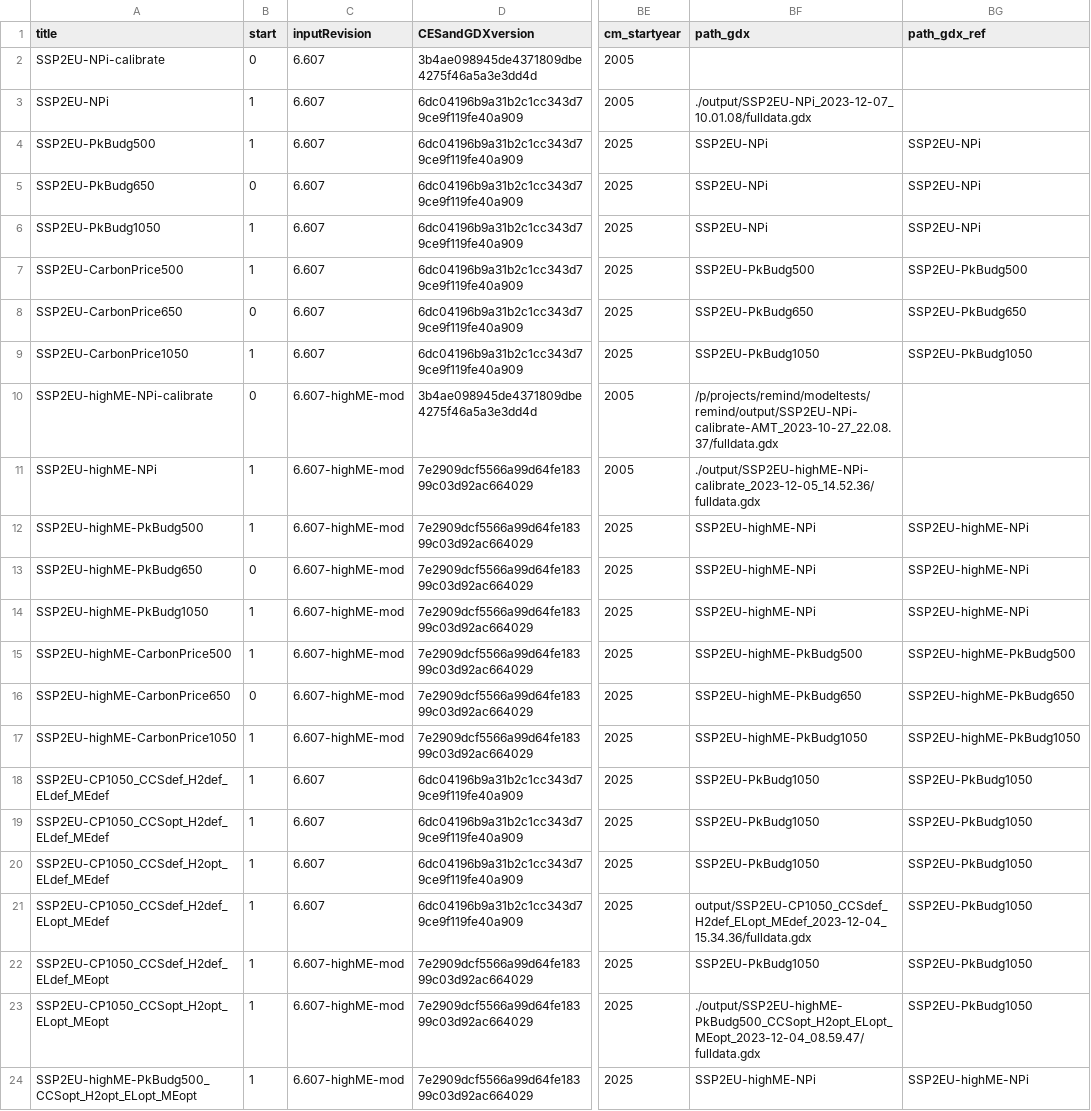
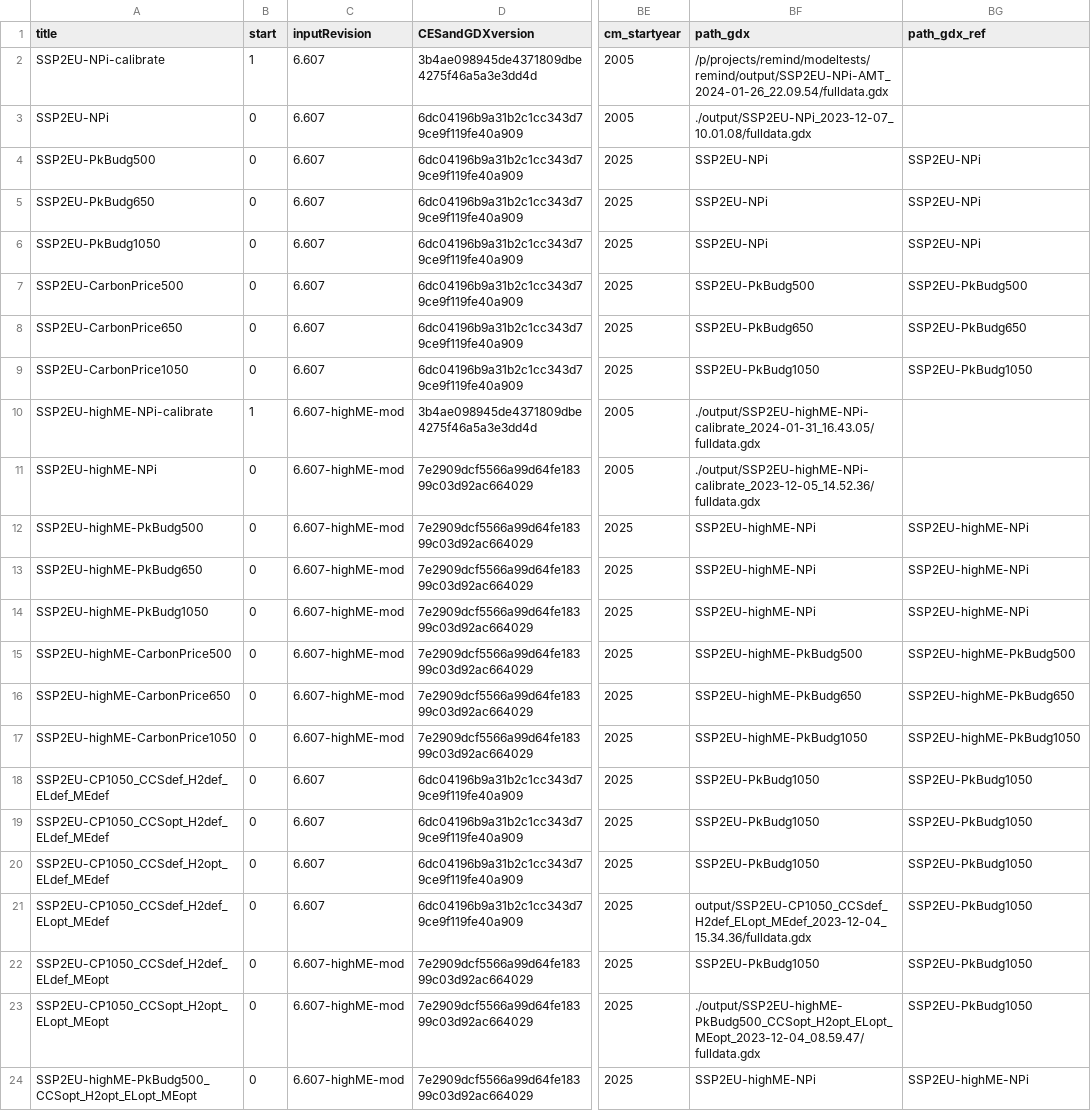
Before and after one commit to 0UmfHxcvx5J7JoaOhFSs5mncnisTJJ6q/remind, a CSV file: config/scenario_config.csv, drawn as a sheet; only a part is shown, gaps mark what is left out; the diff names each change by its address in the sheet, - before the commit and + after, or states it on an @@ line.

Commit message:
setup calibration

```diff
--- a/config/scenario_config.csv
+++ b/config/scenario_config.csv
-B2 (start): 0
+B2 (start): 1
-BF2 (path_gdx): (empty)
+BF2 (path_gdx): /p/projects/remind/modeltests/remind/output/SSP2EU-NPi-AMT_2024-01-26_22.09.54/fulldata.gdx
-B3:B4 (start): 1
+B3:B4 (start): 0
-B6:B7 (start): 1
+B6:B7 (start): 0
-B9 (start): 1
+B9 (start): 0
-B10 (start): 0
+B10 (start): 1
-BF10 (path_gdx): /p/projects/remind/modeltests/remind/output/SSP2EU-NPi-calibrate-AMT_2023-10-27_22.08.37/fulldata.gdx
+BF10 (path_gdx): ./output/SSP2EU-highME-NPi-calibrate_2024-01-31_16.43.05/fulldata.gdx
-B11:B12 (start): 1
+B11:B12 (start): 0
-B14:B15 (start): 1
+B14:B15 (start): 0
-B17:B24 (start): 1
+B17:B24 (start): 0
```
